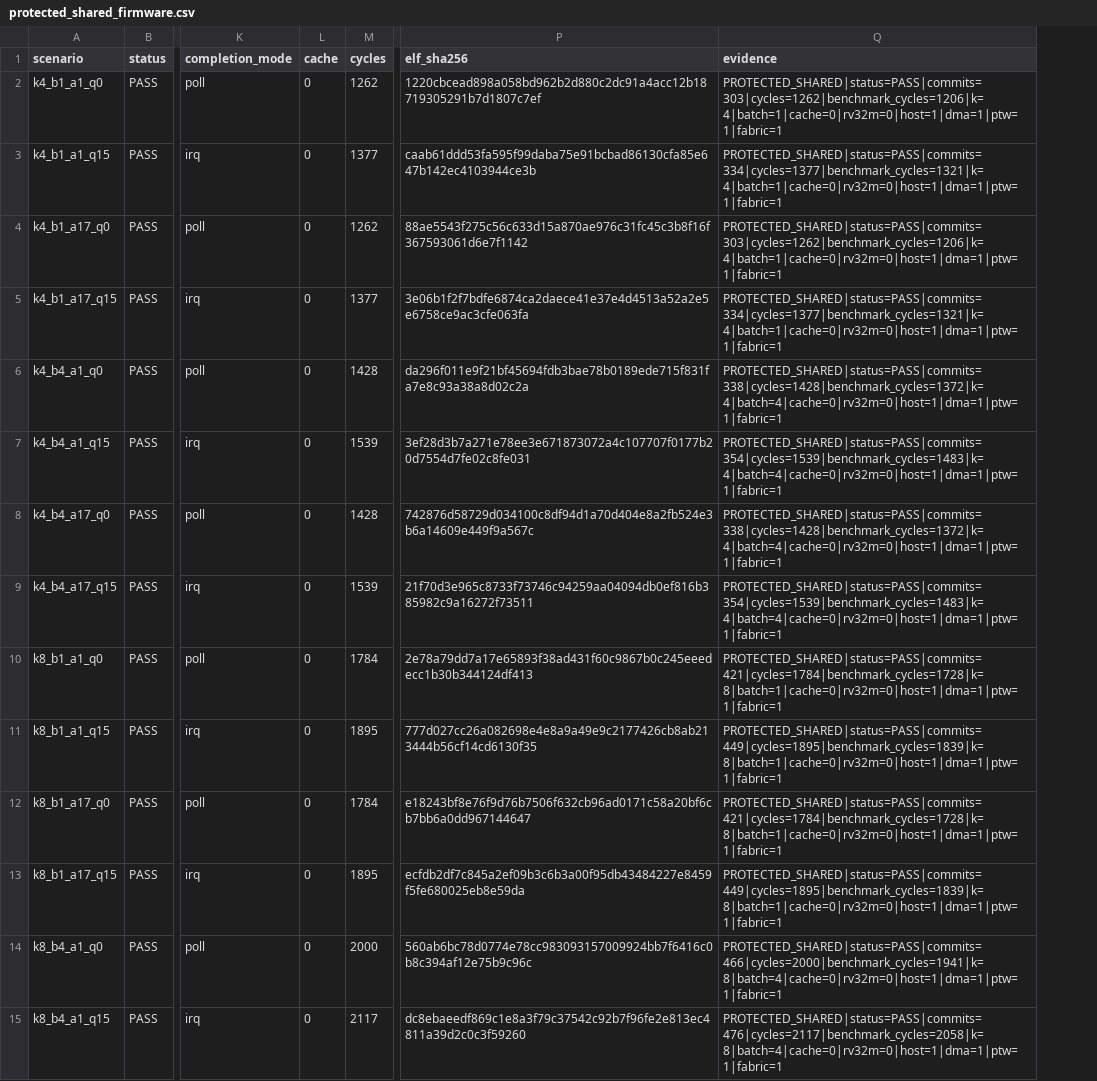
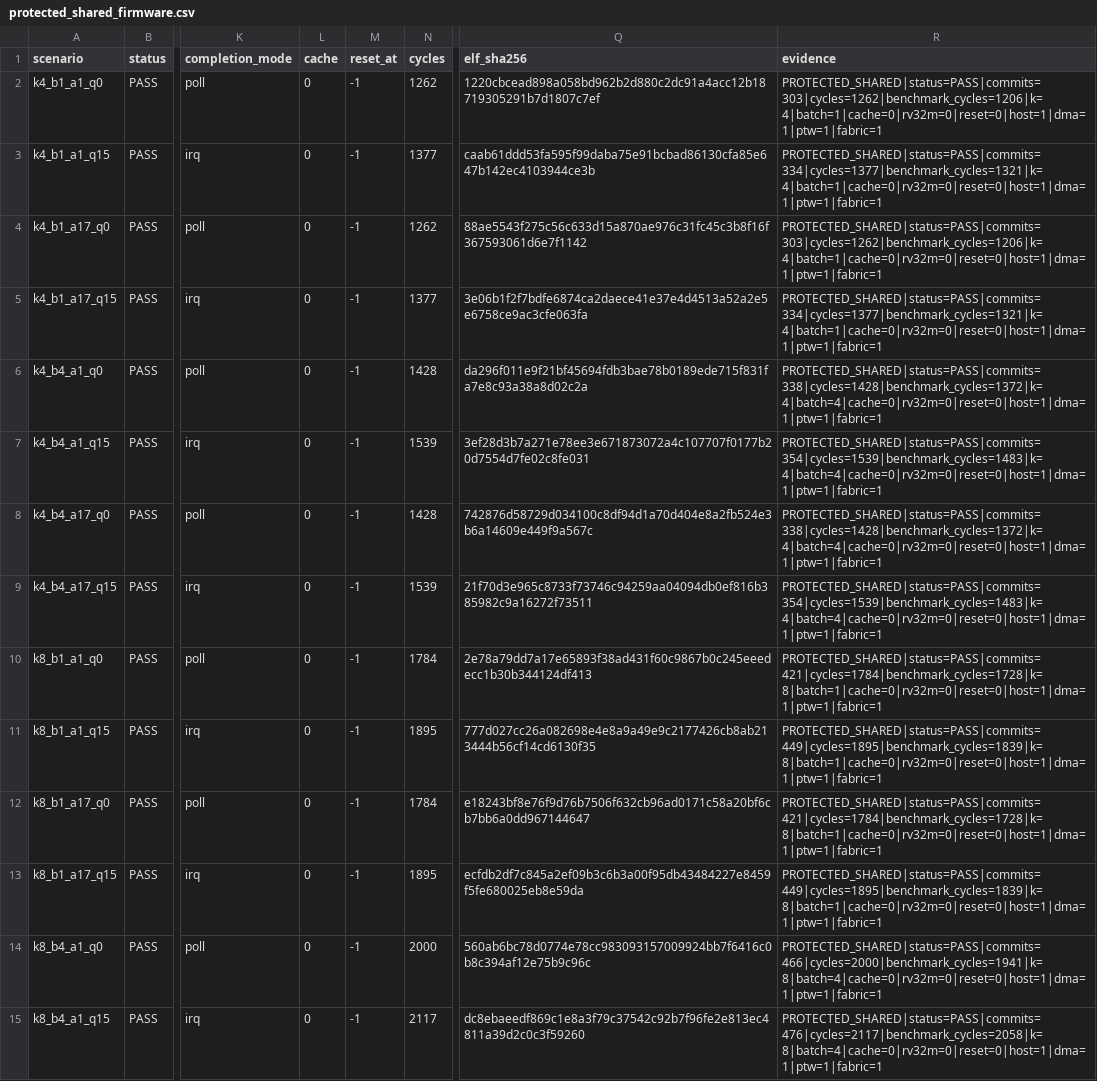
Before and after one commit to ed766/INT8-Tensor-Accelerator-DV, a CSV file: reports/protected_shared_firmware.csv, drawn as a sheet; only a part is shown, gaps mark what is left out; addresses are those after the commit; the diff covers the shown part only; the diff names each change by its address in the sheet, - before the commit and + after, or states it on an @@ line.

```diff
--- a/reports/protected_shared_firmware.csv
+++ b/reports/protected_shared_firmware.csv
+column M (reset_at), rows 2-15: all -1
-R2 (evidence): PROTECTED_SHARED|status=PASS|commits=303|cycles=1262|benchmark_cycles=1206|k=4|batch=1|cache=0|rv32m=0|host=1|dma=1|ptw=1|fabric=1
+R2 (evidence): PROTECTED_SHARED|status=PASS|commits=303|cycles=1262|benchmark_cycles=1206|k=4|batch=1|cache=0|rv32m=0|reset=0|host=1|dma=1|ptw=1|fabric=1
-R3 (evidence): PROTECTED_SHARED|status=PASS|commits=334|cycles=1377|benchmark_cycles=1321|k=4|batch=1|cache=0|rv32m=0|host=1|dma=1|ptw=1|fabric=1
+R3 (evidence): PROTECTED_SHARED|status=PASS|commits=334|cycles=1377|benchmark_cycles=1321|k=4|batch=1|cache=0|rv32m=0|reset=0|host=1|dma=1|ptw=1|fabric=1
-R4 (evidence): PROTECTED_SHARED|status=PASS|commits=303|cycles=1262|benchmark_cycles=1206|k=4|batch=1|cache=0|rv32m=0|host=1|dma=1|ptw=1|fabric=1
+R4 (evidence): PROTECTED_SHARED|status=PASS|commits=303|cycles=1262|benchmark_cycles=1206|k=4|batch=1|cache=0|rv32m=0|reset=0|host=1|dma=1|ptw=1|fabric=1
-R5 (evidence): PROTECTED_SHARED|status=PASS|commits=334|cycles=1377|benchmark_cycles=1321|k=4|batch=1|cache=0|rv32m=0|host=1|dma=1|ptw=1|fabric=1
+R5 (evidence): PROTECTED_SHARED|status=PASS|commits=334|cycles=1377|benchmark_cycles=1321|k=4|batch=1|cache=0|rv32m=0|reset=0|host=1|dma=1|ptw=1|fabric=1
-R6 (evidence): PROTECTED_SHARED|status=PASS|commits=338|cycles=1428|benchmark_cycles=1372|k=4|batch=4|cache=0|rv32m=0|host=1|dma=1|ptw=1|fabric=1
+R6 (evidence): PROTECTED_SHARED|status=PASS|commits=338|cycles=1428|benchmark_cycles=1372|k=4|batch=4|cache=0|rv32m=0|reset=0|host=1|dma=1|ptw=1|fabric=1
-R7 (evidence): PROTECTED_SHARED|status=PASS|commits=354|cycles=1539|benchmark_cycles=1483|k=4|batch=4|cache=0|rv32m=0|host=1|dma=1|ptw=1|fabric=1
+R7 (evidence): PROTECTED_SHARED|status=PASS|commits=354|cycles=1539|benchmark_cycles=1483|k=4|batch=4|cache=0|rv32m=0|reset=0|host=1|dma=1|ptw=1|fabric=1
-R8 (evidence): PROTECTED_SHARED|status=PASS|commits=338|cycles=1428|benchmark_cycles=1372|k=4|batch=4|cache=0|rv32m=0|host=1|dma=1|ptw=1|fabric=1
+R8 (evidence): PROTECTED_SHARED|status=PASS|commits=338|cycles=1428|benchmark_cycles=1372|k=4|batch=4|cache=0|rv32m=0|reset=0|host=1|dma=1|ptw=1|fabric=1
-R9 (evidence): PROTECTED_SHARED|status=PASS|commits=354|cycles=1539|benchmark_cycles=1483|k=4|batch=4|cache=0|rv32m=0|host=1|dma=1|ptw=1|fabric=1
+R9 (evidence): PROTECTED_SHARED|status=PASS|commits=354|cycles=1539|benchmark_cycles=1483|k=4|batch=4|cache=0|rv32m=0|reset=0|host=1|dma=1|ptw=1|fabric=1
-R10 (evidence): PROTECTED_SHARED|status=PASS|commits=421|cycles=1784|benchmark_cycles=1728|k=8|batch=1|cache=0|rv32m=0|host=1|dma=1|ptw=1|fabric=1
+R10 (evidence): PROTECTED_SHARED|status=PASS|commits=421|cycles=1784|benchmark_cycles=1728|k=8|batch=1|cache=0|rv32m=0|reset=0|host=1|dma=1|ptw=1|fabric=1
-R11 (evidence): PROTECTED_SHARED|status=PASS|commits=449|cycles=1895|benchmark_cycles=1839|k=8|batch=1|cache=0|rv32m=0|host=1|dma=1|ptw=1|fabric=1
+R11 (evidence): PROTECTED_SHARED|status=PASS|commits=449|cycles=1895|benchmark_cycles=1839|k=8|batch=1|cache=0|rv32m=0|reset=0|host=1|dma=1|ptw=1|fabric=1
-R12 (evidence): PROTECTED_SHARED|status=PASS|commits=421|cycles=1784|benchmark_cycles=1728|k=8|batch=1|cache=0|rv32m=0|host=1|dma=1|ptw=1|fabric=1
+R12 (evidence): PROTECTED_SHARED|status=PASS|commits=421|cycles=1784|benchmark_cycles=1728|k=8|batch=1|cache=0|rv32m=0|reset=0|host=1|dma=1|ptw=1|fabric=1
-R13 (evidence): PROTECTED_SHARED|status=PASS|commits=449|cycles=1895|benchmark_cycles=1839|k=8|batch=1|cache=0|rv32m=0|host=1|dma=1|ptw=1|fabric=1
+R13 (evidence): PROTECTED_SHARED|status=PASS|commits=449|cycles=1895|benchmark_cycles=1839|k=8|batch=1|cache=0|rv32m=0|reset=0|host=1|dma=1|ptw=1|fabric=1
-R14 (evidence): PROTECTED_SHARED|status=PASS|commits=466|cycles=2000|benchmark_cycles=1941|k=8|batch=4|cache=0|rv32m=0|host=1|dma=1|ptw=1|fabric=1
+R14 (evidence): PROTECTED_SHARED|status=PASS|commits=466|cycles=2000|benchmark_cycles=1941|k=8|batch=4|cache=0|rv32m=0|reset=0|host=1|dma=1|ptw=1|fabric=1
-R15 (evidence): PROTECTED_SHARED|status=PASS|commits=476|cycles=2117|benchmark_cycles=2058|k=8|batch=4|cache=0|rv32m=0|host=1|dma=1|ptw=1|fabric=1
+R15 (evidence): PROTECTED_SHARED|status=PASS|commits=476|cycles=2117|benchmark_cycles=2058|k=8|batch=4|cache=0|rv32m=0|reset=0|host=1|dma=1|ptw=1|fabric=1
```
Also changed, not shown: 18 edited cells elsewhere in this file, integration/protected_offload/implementation_ledger.csv, reports/project_metrics.csv, 54 other files.
